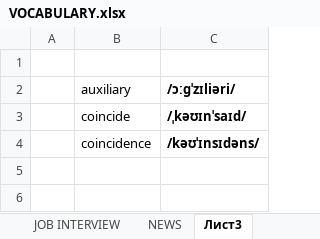
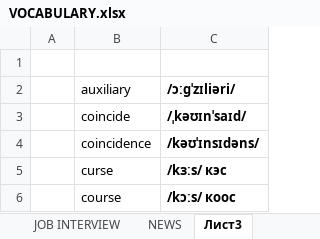
Before and after one commit to AlexStart/MY-RESOURCES, an Excel workbook: ENGLISH/VOCABULARY.xlsx, sheet Лист3, drawn as a sheet; values as stored, in another font and other column widths than the file's, no borders; the diff names each change by its address in the sheet, - before the commit and + after, or states it on an @@ line.

```diff
--- a/ENGLISH/VOCABULARY.xlsx (sheet Лист3)
+++ b/ENGLISH/VOCABULARY.xlsx (sheet Лист3)
+row 5:  | curse | /kɜːs/ кэс
+row 6:  | course | /kɔːs/ коос
```
Also changed, not shown: sheet Лист1, sheet EXPRESSIONS, 3 other files.
